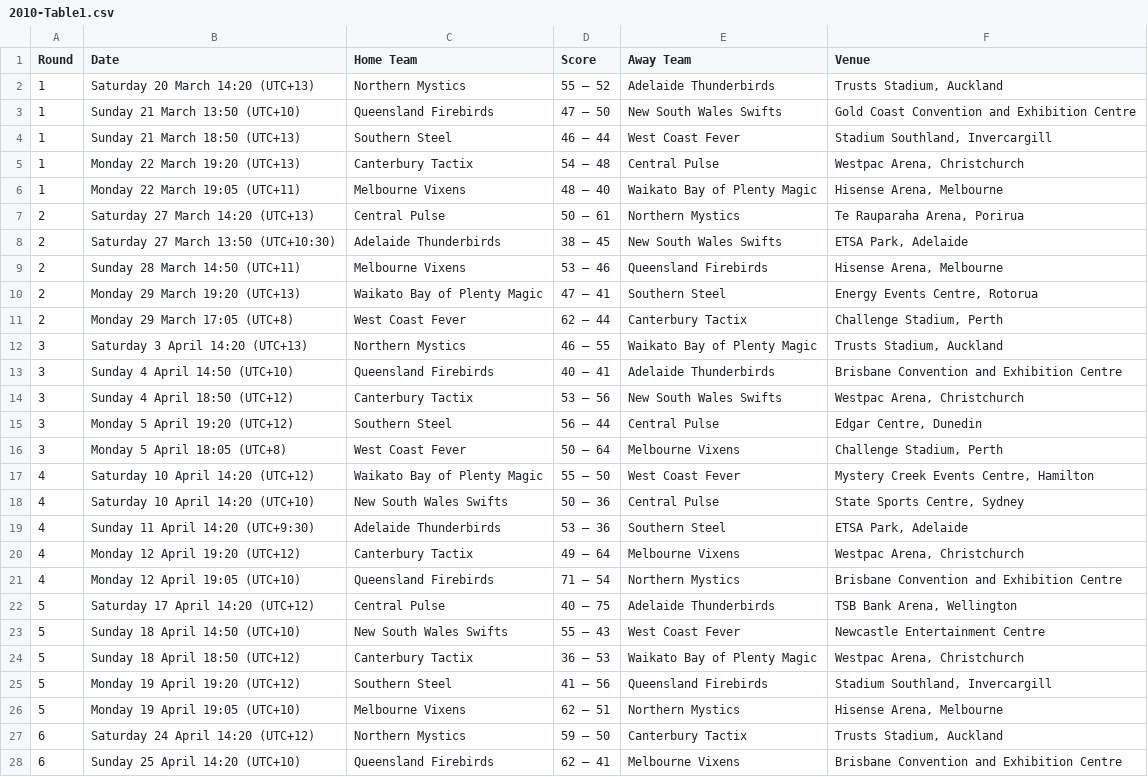
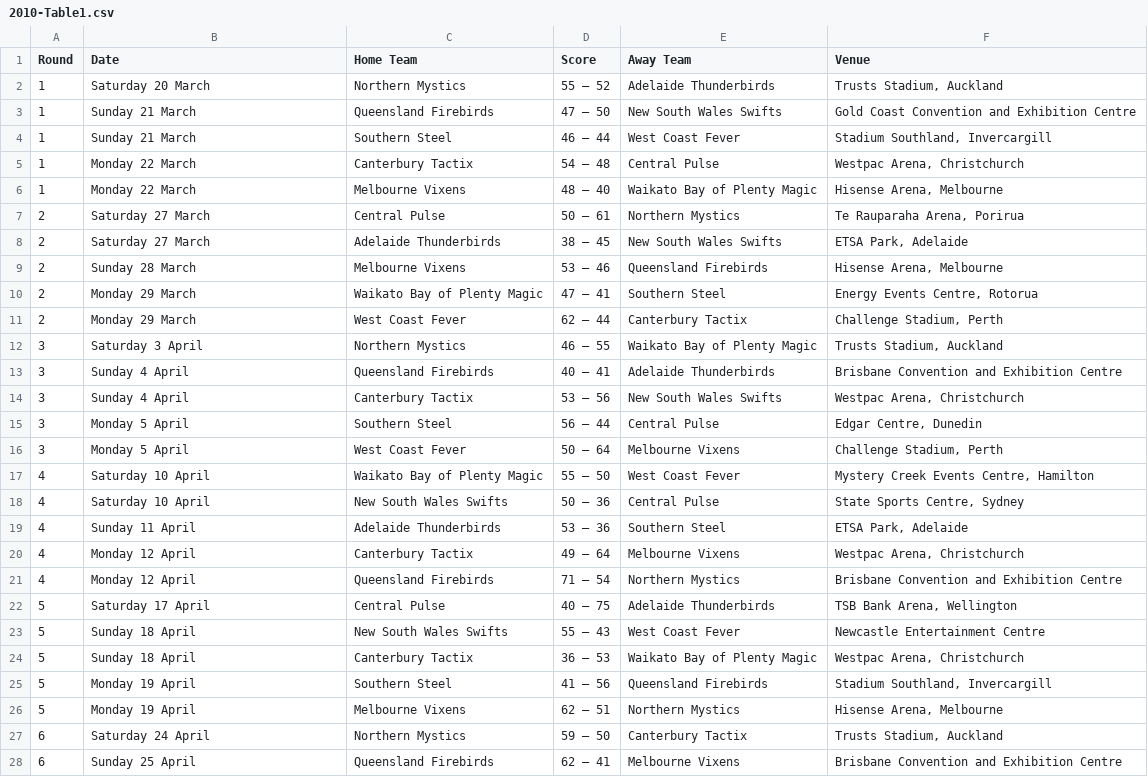
Before and after one commit to CameronProbert/VUW-SWEN303-Assignment4, a CSV file: Pages/data/2010-Table1.csv, drawn as a sheet; only a part is shown; the diff covers the shown part only.

```diff
--- a/Pages/data/2010-Table1.csv
+++ b/Pages/data/2010-Table1.csv
@@ -1,28 +1,28 @@
 Round,Date,Home Team,Score,Away Team,Venue
-1,"Saturday 20 March 14:20 (UTC+13)",Northern Mystics, 55 – 52,Adelaide Thunderbirds,"Trusts Stadium, Auckland"
-1,"Sunday 21 March 13:50 (UTC+10)",Queensland Firebirds, 47 – 50,New South Wales Swifts,Gold Coast Convention and Exhibition Centre
-1,"Sunday 21 March 18:50 (UTC+13)",Southern Steel, 46 – 44,West Coast Fever,"Stadium Southland, Invercargill"
-1,"Monday 22 March 19:20 (UTC+13)",Canterbury Tactix, 54 – 48,Central Pulse,"Westpac Arena, Christchurch"
-1,"Monday 22 March 19:05 (UTC+11)",Melbourne Vixens, 48 – 40,Waikato Bay of Plenty Magic,"Hisense Arena, Melbourne"
-2,"Saturday 27 March 14:20 (UTC+13)",Central Pulse, 50 – 61,Northern Mystics,"Te Rauparaha Arena, Porirua"
-2,"Saturday 27 March 13:50 (UTC+10:30)",Adelaide Thunderbirds, 38 – 45,New South Wales Swifts,"ETSA Park, Adelaide"
-2,"Sunday 28 March 14:50 (UTC+11)",Melbourne Vixens, 53 – 46,Queensland Firebirds,"Hisense Arena, Melbourne"
-2,"Monday 29 March 19:20 (UTC+13)",Waikato Bay of Plenty Magic, 47 – 41,Southern Steel,"Energy Events Centre, Rotorua"
-2,"Monday 29 March 17:05 (UTC+8)",West Coast Fever, 62 – 44,Canterbury Tactix,"Challenge Stadium, Perth"
-3,"Saturday 3 April 14:20 (UTC+13)",Northern Mystics, 46 – 55,Waikato Bay of Plenty Magic,"Trusts Stadium, Auckland"
-3,"Sunday 4 April 14:50 (UTC+10)",Queensland Firebirds, 40 – 41,Adelaide Thunderbirds,Brisbane Convention and Exhibition Centre
-3,"Sunday 4 April 18:50 (UTC+12)",Canterbury Tactix, 53 – 56,New South Wales Swifts,"Westpac Arena, Christchurch"
-3,"Monday 5 April 19:20 (UTC+12)",Southern Steel, 56 – 44,Central Pulse,"Edgar Centre, Dunedin"
-3,"Monday 5 April 18:05 (UTC+8)",West Coast Fever, 50 – 64,Melbourne Vixens,"Challenge Stadium, Perth"
-4,"Saturday 10 April 14:20 (UTC+12)",Waikato Bay of Plenty Magic, 55 – 50,West Coast Fever,"Mystery Creek Events Centre, Hamilton"
-4,"Saturday 10 April 14:20 (UTC+10)",New South Wales Swifts, 50 – 36,Central Pulse,"State Sports Centre, Sydney"
-4,"Sunday 11 April 14:20 (UTC+9:30)",Adelaide Thunderbirds, 53 – 36,Southern Steel,"ETSA Park, Adelaide"
-4,"Monday 12 April 19:20 (UTC+12)",Canterbury Tactix, 49 – 64,Melbourne Vixens,"Westpac Arena, Christchurch"
-4,"Monday 12 April 19:05 (UTC+10)",Queensland Firebirds, 71 – 54,Northern Mystics,Brisbane Convention and Exhibition Centre
-5,"Saturday 17 April 14:20 (UTC+12)",Central Pulse, 40 – 75,Adelaide Thunderbirds,"TSB Bank Arena, Wellington"
-5,"Sunday 18 April 14:50 (UTC+10)",New South Wales Swifts, 55 – 43,West Coast Fever,Newcastle Entertainment Centre
-5,"Sunday 18 April 18:50 (UTC+12)",Canterbury Tactix, 36 – 53,Waikato Bay of Plenty Magic,"Westpac Arena, Christchurch"
-5,"Monday 19 April 19:20 (UTC+12)",Southern Steel, 41 – 56,Queensland Firebirds,"Stadium Southland, Invercargill"
-5,"Monday 19 April 19:05 (UTC+10)",Melbourne Vixens, 62 – 51,Northern Mystics,"Hisense Arena, Melbourne"
-6,"Saturday 24 April 14:20 (UTC+12)",Northern Mystics, 59 – 50,Canterbury Tactix,"Trusts Stadium, Auckland"
-6,"Sunday 25 April 14:20 (UTC+10)",Queensland Firebirds, 62 – 41,Melbourne Vixens,Brisbane Convention and Exhibition Centre
+1,Saturday 20 March,Northern Mystics, 55 – 52,Adelaide Thunderbirds,"Trusts Stadium, Auckland"
+1,Sunday 21 March,Queensland Firebirds, 47 – 50,New South Wales Swifts,Gold Coast Convention and Exhibition Centre
+1,Sunday 21 March,Southern Steel, 46 – 44,West Coast Fever,"Stadium Southland, Invercargill"
+1,Monday 22 March,Canterbury Tactix, 54 – 48,Central Pulse,"Westpac Arena, Christchurch"
+1,Monday 22 March,Melbourne Vixens, 48 – 40,Waikato Bay of Plenty Magic,"Hisense Arena, Melbourne"
+2,Saturday 27 March,Central Pulse, 50 – 61,Northern Mystics,"Te Rauparaha Arena, Porirua"
+2,Saturday 27 March,Adelaide Thunderbirds, 38 – 45,New South Wales Swifts,"ETSA Park, Adelaide"
+2,Sunday 28 March,Melbourne Vixens, 53 – 46,Queensland Firebirds,"Hisense Arena, Melbourne"
+2,Monday 29 March,Waikato Bay of Plenty Magic, 47 – 41,Southern Steel,"Energy Events Centre, Rotorua"
+2,Monday 29 March,West Coast Fever, 62 – 44,Canterbury Tactix,"Challenge Stadium, Perth"
+3,Saturday 3 April,Northern Mystics, 46 – 55,Waikato Bay of Plenty Magic,"Trusts Stadium, Auckland"
+3,Sunday 4 April,Queensland Firebirds, 40 – 41,Adelaide Thunderbirds,Brisbane Convention and Exhibition Centre
+3,Sunday 4 April,Canterbury Tactix, 53 – 56,New South Wales Swifts,"Westpac Arena, Christchurch"
+3,Monday 5 April,Southern Steel, 56 – 44,Central Pulse,"Edgar Centre, Dunedin"
+3,Monday 5 April,West Coast Fever, 50 – 64,Melbourne Vixens,"Challenge Stadium, Perth"
+4,Saturday 10 April,Waikato Bay of Plenty Magic, 55 – 50,West Coast Fever,"Mystery Creek Events Centre, Hamilton"
+4,Saturday 10 April,New South Wales Swifts, 50 – 36,Central Pulse,"State Sports Centre, Sydney"
+4,Sunday 11 April,Adelaide Thunderbirds, 53 – 36,Southern Steel,"ETSA Park, Adelaide"
+4,Monday 12 April,Canterbury Tactix, 49 – 64,Melbourne Vixens,"Westpac Arena, Christchurch"
+4,Monday 12 April,Queensland Firebirds, 71 – 54,Northern Mystics,Brisbane Convention and Exhibition Centre
+5,Saturday 17 April,Central Pulse, 40 – 75,Adelaide Thunderbirds,"TSB Bank Arena, Wellington"
+5,Sunday 18 April,New South Wales Swifts, 55 – 43,West Coast Fever,Newcastle Entertainment Centre
+5,Sunday 18 April,Canterbury Tactix, 36 – 53,Waikato Bay of Plenty Magic,"Westpac Arena, Christchurch"
+5,Monday 19 April,Southern Steel, 41 – 56,Queensland Firebirds,"Stadium Southland, Invercargill"
+5,Monday 19 April,Melbourne Vixens, 62 – 51,Northern Mystics,"Hisense Arena, Melbourne"
+6,Saturday 24 April,Northern Mystics, 59 – 50,Canterbury Tactix,"Trusts Stadium, Auckland"
+6,Sunday 25 April,Queensland Firebirds, 62 – 41,Melbourne Vixens,Brisbane Convention and Exhibition Centre
```
Also changed, not shown: 42 edited cells elsewhere in this file, Pages/data/2008-Table1.csv, Pages/data/2009-Table1.csv, 2 other files.
